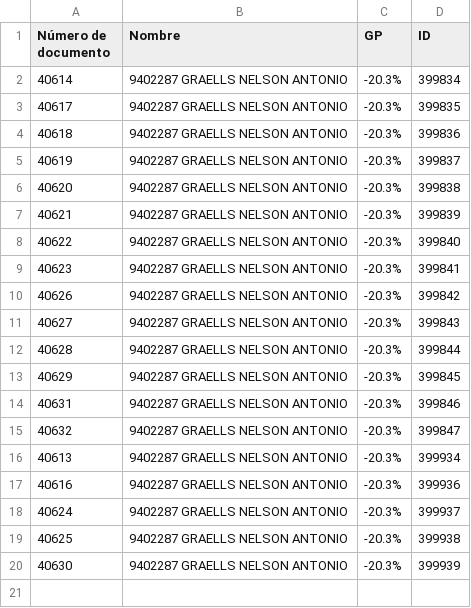
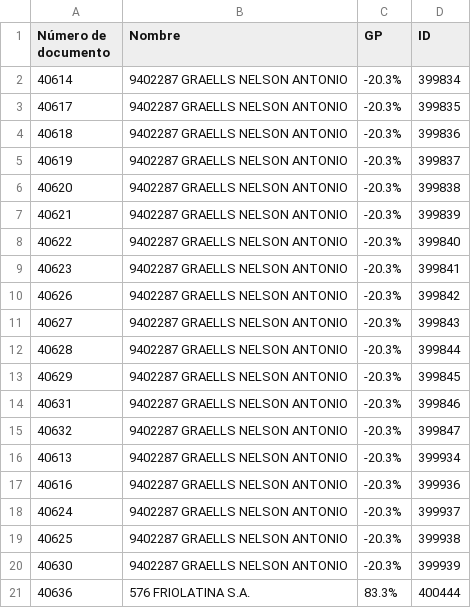
Before and after one commit to Castle-SA/segimiento.github.io, a CSV file: path/to/control_fecha_entrega.csv, drawn as a sheet; the diff names each change by its address in the sheet, - before the commit and + after, or states it on an @@ line.

```diff
--- a/path/to/control_fecha_entrega.csv
+++ b/path/to/control_fecha_entrega.csv
+row 21: 40636 | 576 FRIOLATINA S.A. | 83.3% | 400444
```
Also changed, not shown: path/to/preparacion.csv, 1 other file.
